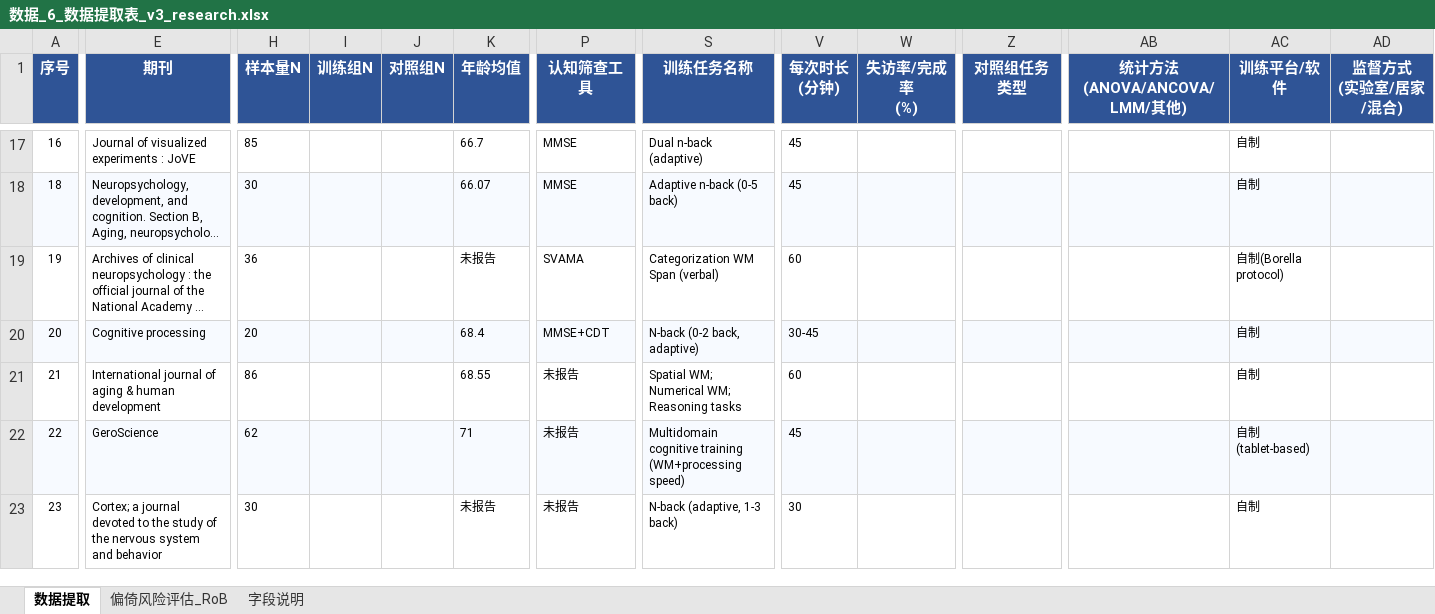
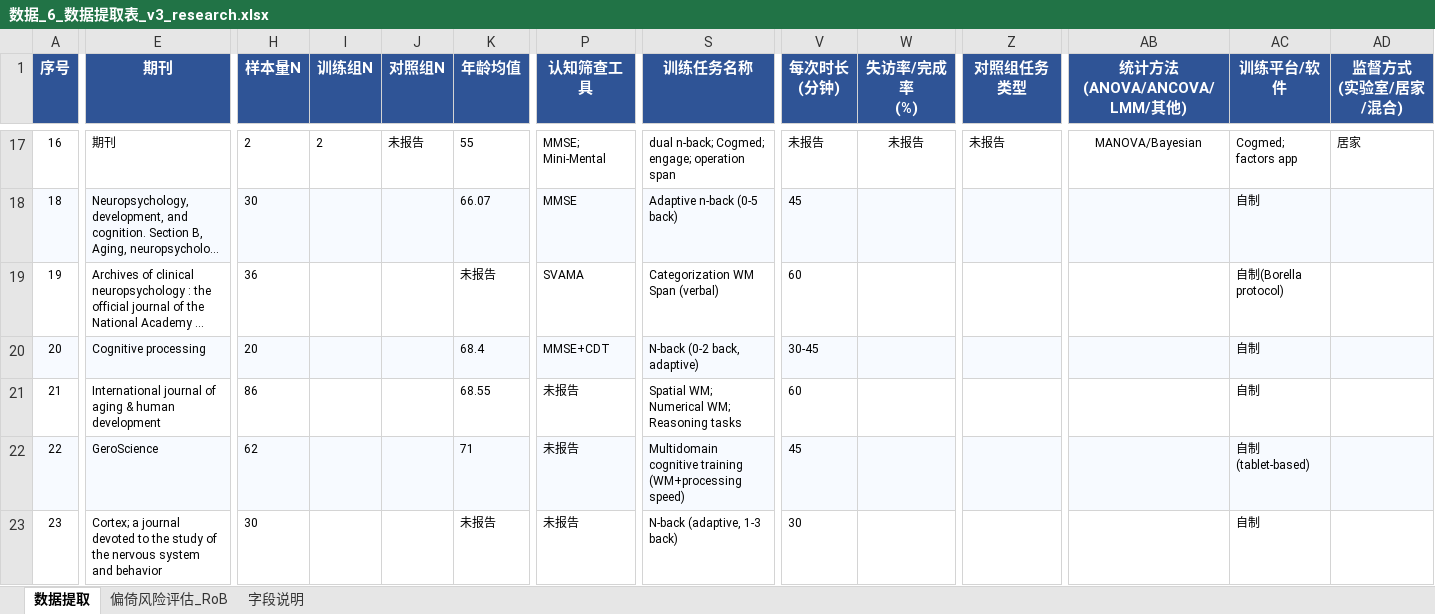
Before and after one commit to 007r007/meta-analysis-research, an Excel workbook: projects/paper-01/04-extract/数据_6_数据提取表_v3_research.xlsx, sheet 数据提取, drawn as a sheet; only a part is shown, gaps mark what is left out; long unchanged cells end in …; values as stored, in another font and other column widths than the file's, no borders; the diff covers the shown part only; the diff names each change by its address in the sheet, - before the commit and + after, or states it on an @@ line.

```diff
--- a/projects/paper-01/04-extract/数据_6_数据提取表_v3_research.xlsx (sheet 数据提取)
+++ b/projects/paper-01/04-extract/数据_6_数据提取表_v3_research.xlsx (sheet 数据提取)
-E17 (期刊): Journal of visualized experiments : JoVE
+E17 (期刊): 期刊
-H17 (样本量N): 85
+H17 (样本量N): 2
-I17 (训练组N): (empty)
+I17 (训练组N): 2
-J17 (对照组N): (empty)
+J17 (对照组N): 未报告
-K17 (年龄均值): 66.7
+K17 (年龄均值): 55
-P17 (认知筛查工具): MMSE
+P17 (认知筛查工具): MMSE; Mini-Mental
-S17 (训练任务名称): Dual n-back (adaptive)
+S17 (训练任务名称): dual n-back; Cogmed; engage; operation span
-V17 (每次时长 (分钟)): 45
+V17 (每次时长 (分钟)): 未报告
-W17 (失访率/完成率 (%)): (empty)
+W17 (失访率/完成率 (%)): 未报告
-Z17 (对照组任务类型): (empty)
+Z17 (对照组任务类型): 未报告
-AB17 (统计方法 (ANOVA/ANCOVA/LMM/其他)): (empty)
+AB17 (统计方法 (ANOVA/ANCOVA/LMM/其他)): MANOVA/Bayesian
-AC17 (训练平台/软件): 自制
+AC17 (训练平台/软件): Cogmed; factors app
-AD17 (监督方式 (实验室/居家/混合)): (empty)
+AD17 (监督方式 (实验室/居家/混合)): 居家
```
Also changed, not shown: 161 edited cells elsewhere in this sheet.
